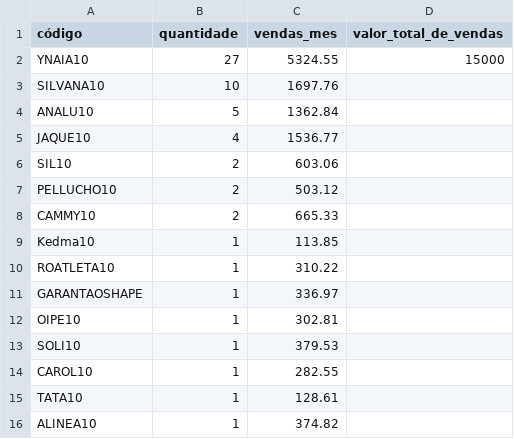
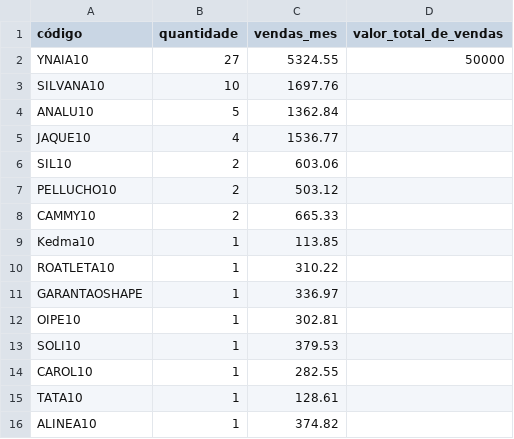
Before and after one commit to lucasnascimeent2/painel-influencers, a CSV file: vendas.csv, drawn as a sheet.

Commit message:
Update vendas.csv

```diff
--- a/vendas.csv
+++ b/vendas.csv
@@ -1,3 +1,3 @@
 código,quantidade,vendas_mes,valor_total_de_vendas
-YNAIA10,27,5324.55,15000
+YNAIA10,27,5324.55,50000
 SILVANA10,10,1697.76,
```
